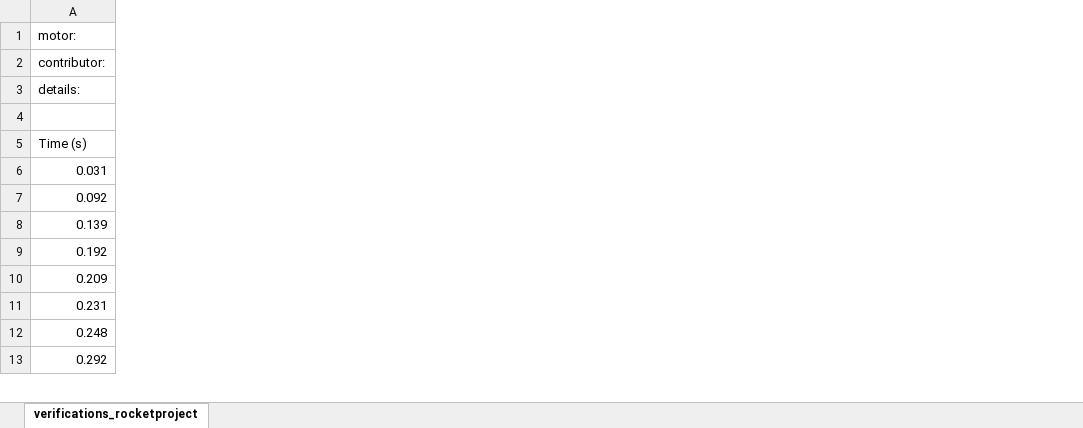
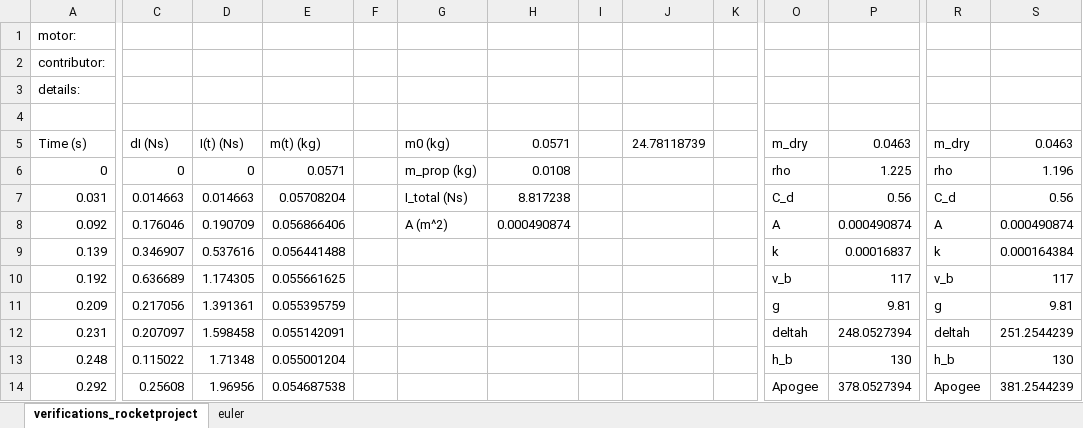
Before and after one commit to yst-2803/rocket-sim, an Excel workbook: excel_verification.xlsx, sheet verifications_rocketproject, drawn as a sheet; only a part is shown, gaps mark what is left out; values as stored, in another font and other column widths than the file's, no borders; charts and pictures not drawn; addresses are those after the commit; rows hold the shown columns only; the diff covers the shown part only; the diff names each change by its address in the sheet, - before the commit and + after, or states it on an @@ line.

```diff
--- a/excel_verification.xlsx (sheet verifications_rocketproject)
+++ b/excel_verification.xlsx (sheet verifications_rocketproject)
+sheet tab: euler
+column C, row 5: dI (Ns); rows 7-14: 0.014663 | 0.176046 | 0.346907 | 0.636689 | 0.217056 | 0.207097 | 0.115022 | 0.25608
+column D, row 5: I(t) (Ns); rows 7-14: 0.014663 | 0.190709 | 0.537616 | 1.174305 | 1.391361 | 1.598458 | 1.71348 | 1.96956
+column E, row 5: m(t) (kg); rows 7-14: 0.05708204 | 0.056866406 | 0.056441488 | 0.055661625 | 0.055395759 | 0.055142091 | 0.055001204 | 0.054687538
+column F, empty
+column G, row 5: m0 (kg); rows 7-8: I_total (Ns) | A (m^2)
+column H, row 5: 0.0571; rows 7-8: 8.817238 | 0.000490874
+column I, empty
+column J, row 5: 24.78118739
+column K, empty
+column O, row 5: m_dry; rows 7-14: C_d | A | k | v_b | g | deltah | h_b | Apogee
+column P, row 5: 0.0463; rows 7-14: 0.56 | 0.000490874 | 0.00016837 | 117 | 9.81 | 248.0527394 | 130 | 378.0527394
+column R, row 5: m_dry; rows 7-14: C_d | A | k | v_b | g | deltah | h_b | Apogee
+column S, row 5: 0.0463; rows 7-14: 0.56 | 0.000490874 | 0.000164384 | 117 | 9.81 | 251.2544239 | 130 | 381.2544239
+row 6: 0 | 0 | 0 | 0.0571 |  | m_prop (kg) | 0.0108 |  |  |  | rho | 1.225 | rho | 1.196
```
Also changed, not shown: 4 added columns elsewhere in this sheet, charts or pictures, 4 other files.
